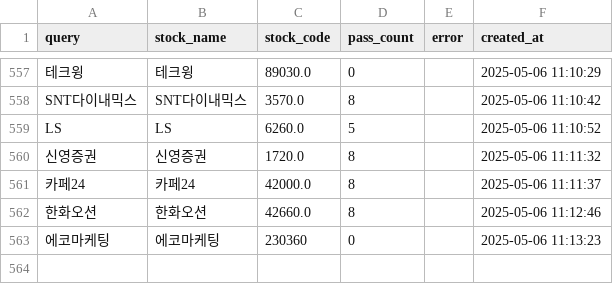
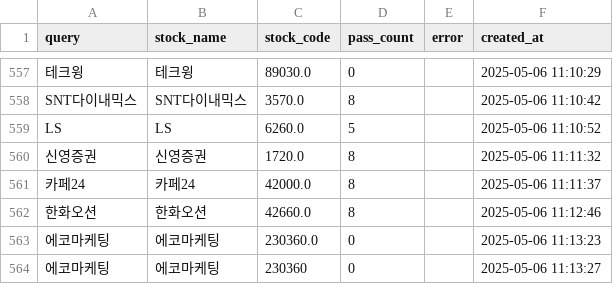
Before and after one commit to MinHoBinE/minhobin, a CSV file: data/analysis_history.csv, drawn as a sheet; only a part is shown, gaps mark what is left out.

Commit message:
Add analysis history: 에코마케팅

```diff
--- a/data/analysis_history.csv
+++ b/data/analysis_history.csv
@@ -562,2 +562,3 @@ LS,LS,6260.0,5,,2025-05-06 11:10:52
 한화오션,한화오션,42660.0,8,,2025-05-06 11:12:46
-에코마케팅,에코마케팅,230360,0,,2025-05-06 11:13:23
+에코마케팅,에코마케팅,230360.0,0,,2025-05-06 11:13:23
+에코마케팅,에코마케팅,230360,0,,2025-05-06 11:13:27
```
